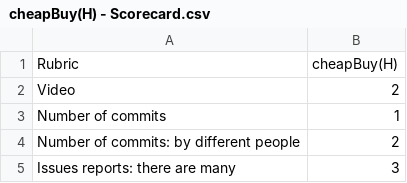
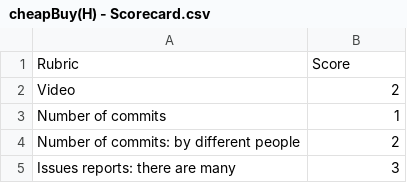
Before and after one commit to Sharatn7/engr-SE-Fall2023-P44, a CSV file: Proj1/cheapBuy(H) - Scorecard.csv, drawn as a sheet; only a part is shown.

Commit message:
Renamed 2nd Column

```diff
--- a/Proj1/cheapBuy(H) - Scorecard.csv
+++ b/Proj1/cheapBuy(H) - Scorecard.csv
@@ -1,2 +1,2 @@
-Rubric,cheapBuy(H)
+Rubric,Score
 Video,2
```
